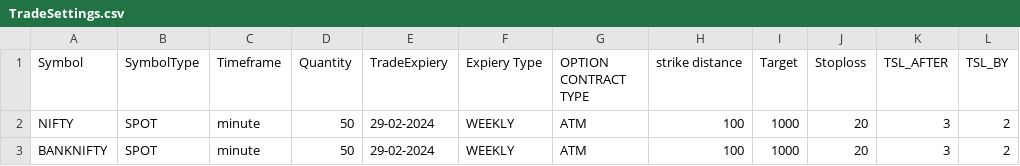
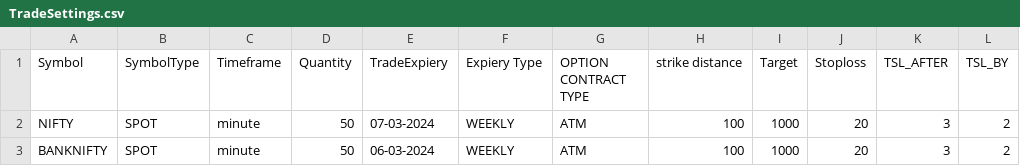
Before and after one commit to PulkitChadha125/AlgosysProjects, a CSV file: Ramakanth_Red_Green_Strategy_Algosys/TradeSettings.csv, drawn as a sheet; only a part is shown; the diff names each change by its address in the sheet, - before the commit and + after, or states it on an @@ line.

```diff
--- a/Ramakanth_Red_Green_Strategy_Algosys/TradeSettings.csv
+++ b/Ramakanth_Red_Green_Strategy_Algosys/TradeSettings.csv
-E2 (TradeExpiery): 29-02-2024
+E2 (TradeExpiery): 07-03-2024
-E3 (TradeExpiery): 29-02-2024
+E3 (TradeExpiery): 06-03-2024
```
Also changed, not shown: Ramakanth_Red_Green_Strategy_Algosys/ZerodhaCredentials.csv, 24 other files.
